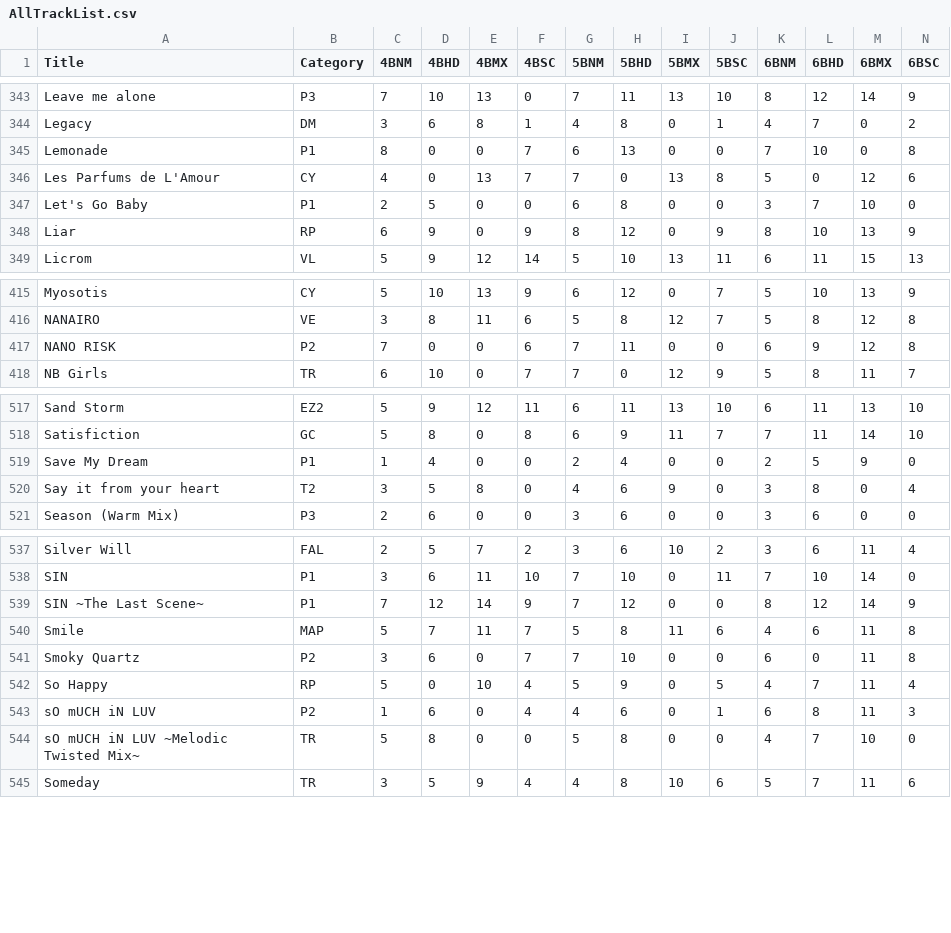
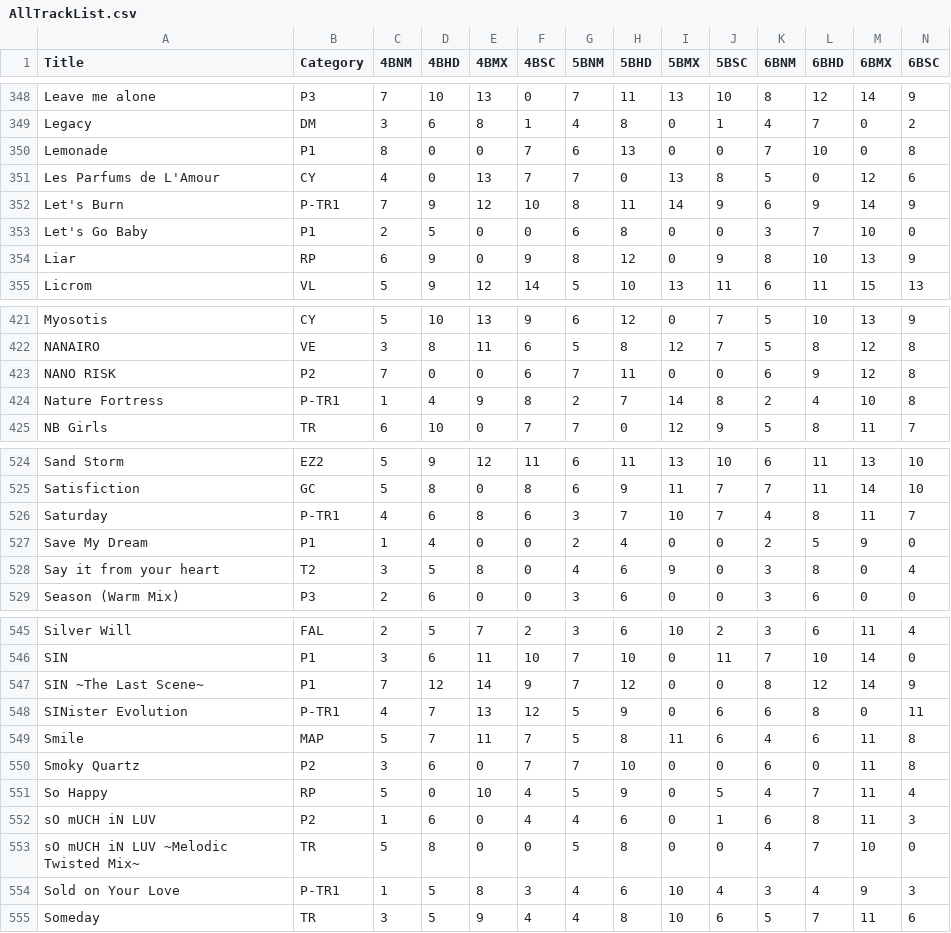
Before and after one commit to wowvv0w/djmax-random-selector-v, a CSV file: DjmaxRandomSelectorV/Data/AllTrackList.csv, drawn as a sheet; only a part is shown, gaps mark what is left out; rows hold the shown columns only; the diff covers the shown part only; the diff names each change by its address in the sheet, - before the commit and + after, or states it on an @@ line.

```diff
--- a/DjmaxRandomSelectorV/Data/AllTrackList.csv
+++ b/DjmaxRandomSelectorV/Data/AllTrackList.csv
+row 352: Let's Burn | P-TR1 | 7 | 9 | 12 | 10 | 8 | 11 | 14 | 9 | 6 | 9 | 14 | 9
+row 424: Nature Fortress | P-TR1 | 1 | 4 | 9 | 8 | 2 | 7 | 14 | 8 | 2 | 4 | 10 | 8
+row 526: Saturday | P-TR1 | 4 | 6 | 8 | 6 | 3 | 7 | 10 | 7 | 4 | 8 | 11 | 7
+row 548: SINister Evolution | P-TR1 | 4 | 7 | 13 | 12 | 5 | 9 | 0 | 6 | 6 | 8 | 0 | 11
+row 554: Sold on Your Love | P-TR1 | 1 | 5 | 8 | 3 | 4 | 6 | 10 | 4 | 3 | 4 | 9 | 3
```
Also changed, not shown: 5 added rows elsewhere in this file.
